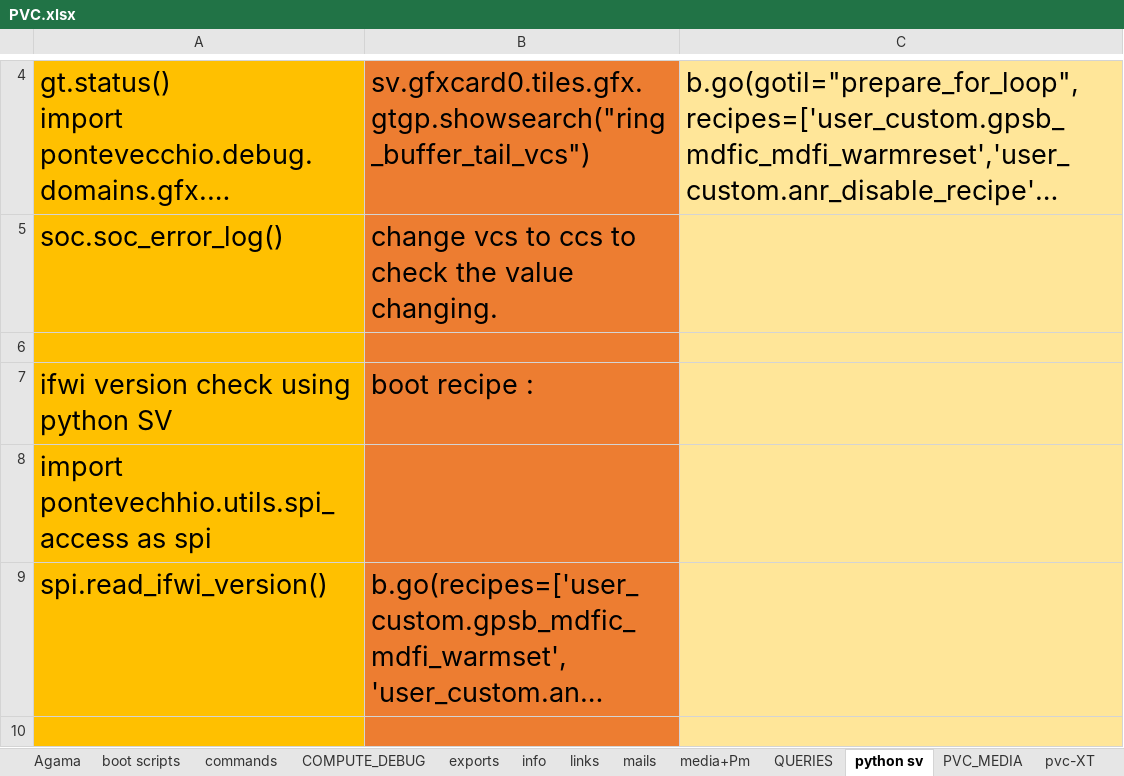
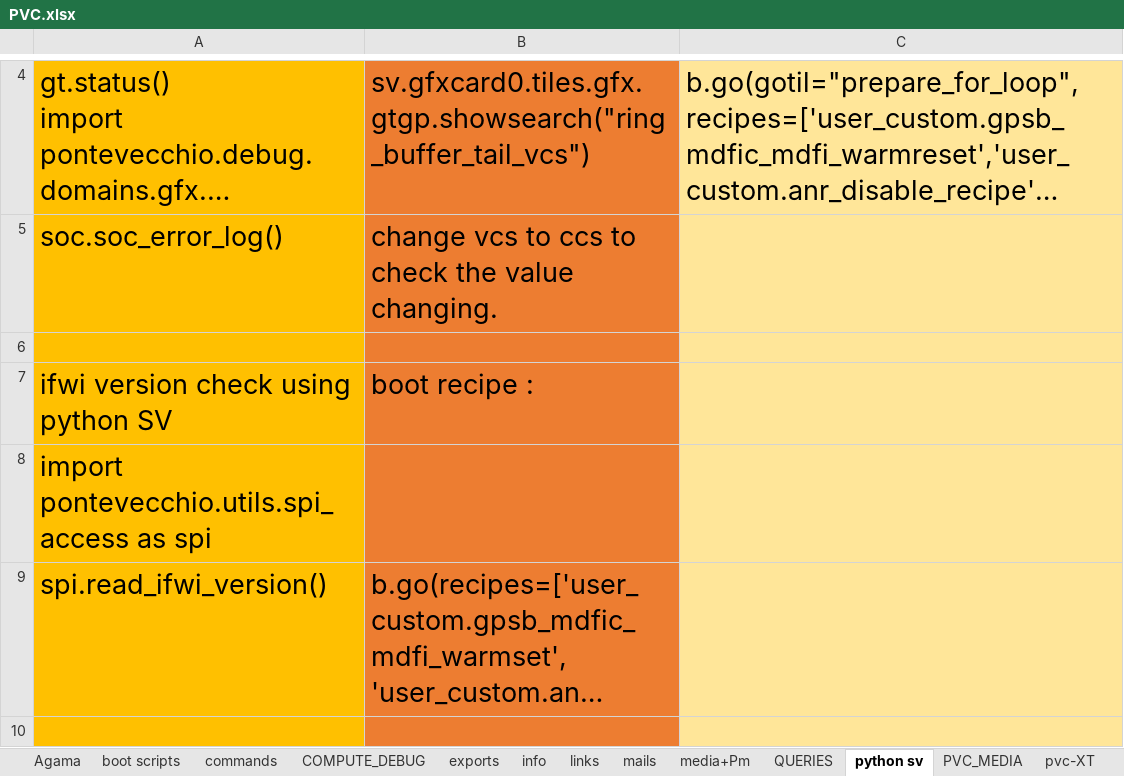
Before and after one commit to sandeep-stack/files, an Excel workbook: PVC.xlsx, sheet python sv, drawn as a sheet; only a part is shown, gaps mark what is left out; long unchanged cells end in …; values as stored, in another font and other column widths than the file's, no borders; the diff names each change by its address in the sheet, - before the commit and + after, or states it on an @@ line.

```diff
--- a/PVC.xlsx (sheet python sv)
+++ b/PVC.xlsx (sheet python sv)
-A8: import pontevechhio.utils.spi_access as spi
+A8: import pontevecchio.utils.spi_access as spi
```
Also changed, not shown: sheet trouble, sheet sources, other sheet tabs.
